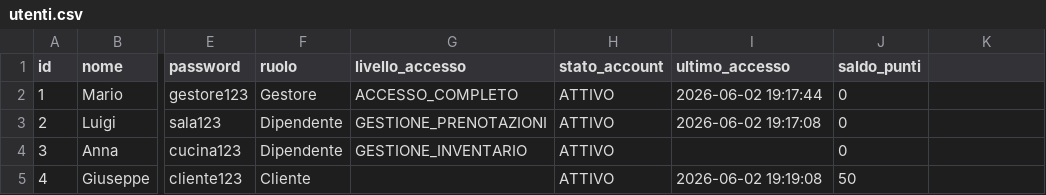
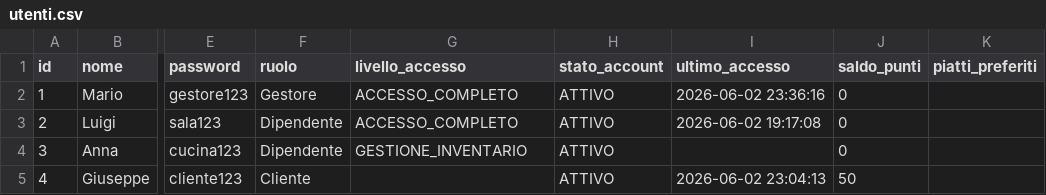
Before and after one commit to mnp05/GestioneRistorante, a CSV file: data/utenti.csv, drawn as a sheet; only a part is shown, gaps mark what is left out; the diff names each change by its address in the sheet, - before the commit and + after, or states it on an @@ line.

```diff
--- a/data/utenti.csv
+++ b/data/utenti.csv
-K1: (empty)
+K1: piatti_preferiti
-I2 (ultimo_accesso): 2026-06-02 19:17:44
+I2 (ultimo_accesso): 2026-06-02 23:36:16
-G3 (livello_accesso): GESTIONE_PRENOTAZIONI
+G3 (livello_accesso): ACCESSO_COMPLETO
-I5 (ultimo_accesso): 2026-06-02 19:19:08
+I5 (ultimo_accesso): 2026-06-02 23:04:13
```
Also changed, not shown: data/inventario.csv, data/menu.csv, 24 other files.
